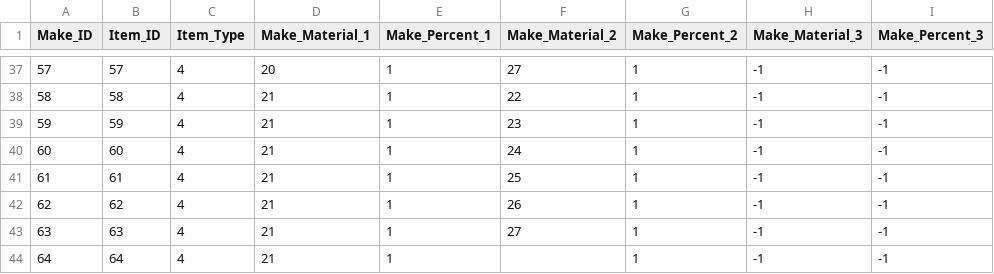
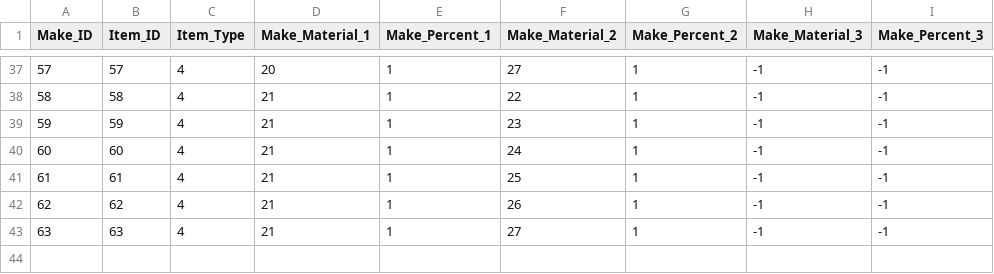
Before and after one commit to SuperElectronBrain/ThunderJack_ProjectMIS, a CSV file: Assets/Resources/DataSheet/Make_Master.csv, drawn as a sheet; only a part is shown, gaps mark what is left out; the diff names each change by its address in the sheet, - before the commit and + after, or states it on an @@ line.

Commit message:
Update Make_Master.csv

```diff
--- a/Assets/Resources/DataSheet/Make_Master.csv
+++ b/Assets/Resources/DataSheet/Make_Master.csv
-row 44: 64 | 64 | 4 | 21 | 1 |  | 1 | -1 | -1
```
